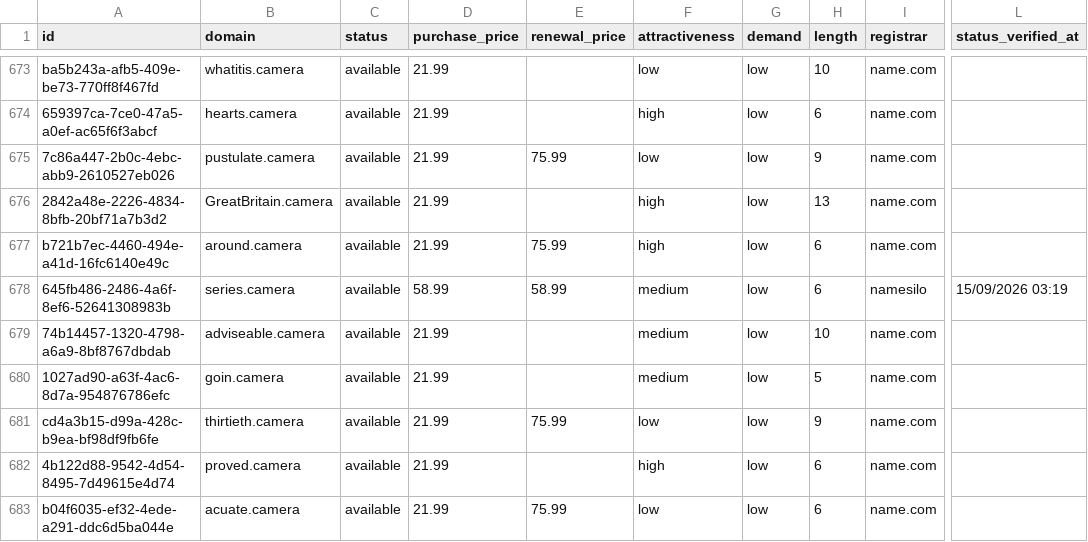
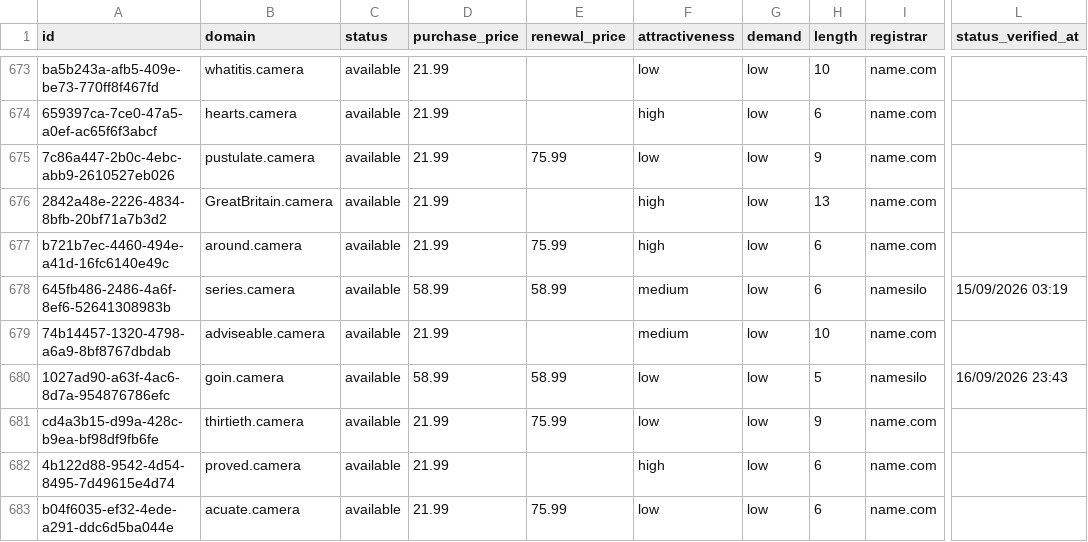
Before and after one commit to UniqueDomains/camera-oneword-domains, a CSV file: camera.csv, drawn as a sheet; only a part is shown, gaps mark what is left out; the diff names each change by its address in the sheet, - before the commit and + after, or states it on an @@ line.

Commit message:
Domains update

```diff
--- a/camera.csv
+++ b/camera.csv
-D680 (purchase_price): 21.99
+D680 (purchase_price): 58.99
-E680 (renewal_price): (empty)
+E680 (renewal_price): 58.99
-F680 (attractiveness): medium
+F680 (attractiveness): low
-I680 (registrar): name.com
+I680 (registrar): namesilo
-L680 (status_verified_at): (empty)
+L680 (status_verified_at): 16/09/2026 23:43
```
Also changed, not shown: 4 other files.
